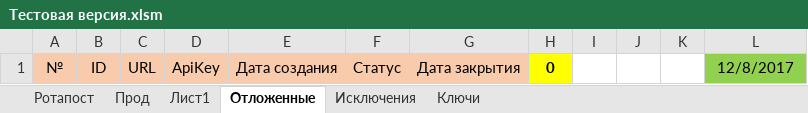
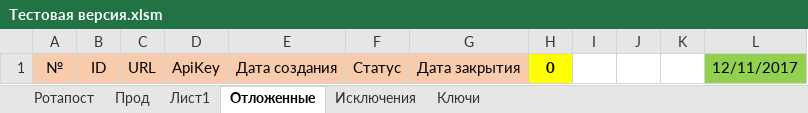
Before and after one commit to Goodron1981/MyMacros-master, an Excel workbook: Тестовая версия.xlsm, sheet Отложенные, drawn as a sheet; values as stored, in another font and other column widths than the file's, no borders; charts and pictures not drawn; the diff names each change by its address in the sheet, - before the commit and + after, or states it on an @@ line.

```diff
--- a/Тестовая версия.xlsm (sheet Отложенные)
+++ b/Тестовая версия.xlsm (sheet Отложенные)
-L1: 12/8/2017
+L1: 12/11/2017
```
Also changed, not shown: sheet Ротапост, sheet Ключи.
